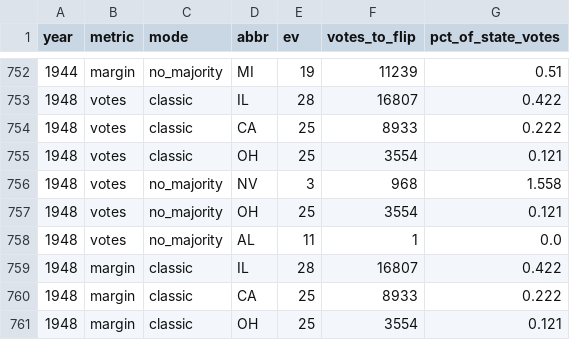
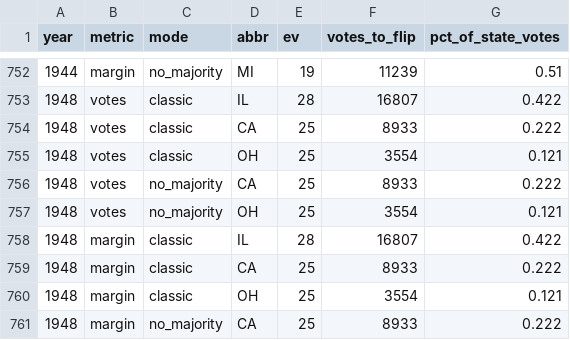
Before and after one commit to eigentaylor/margin-matters, a CSV file: docs/flip_details.csv, drawn as a sheet; only a part is shown, gaps mark what is left out; the shorter side is filled out with more unchanged rows.

Commit message:
Handle tie and 3rd-party edge cases
Improves election-night logic and UI for no-majority scenarios by tracking/displaying tie probability, supporting O-party scoreboard/checkpoint behavior, and fixing dead-end call timing so NPV/outcome checkpoints still fire late in close races. It also corrects 1948 Alabama special-case handling (Truman not on ballot) in both simulation and flip-result generation, updating the generated CSV outputs accordingly, and lowers the default call-threshold slider to 0.15.

```diff
--- a/docs/flip_details.csv
+++ b/docs/flip_details.csv
@@ -755,5 +755,4 @@ year,metric,mode,abbr,ev,votes_to_flip,pct_of_state_votes
 1948,votes,classic,OH,25,3554,0.121
-1948,votes,no_majority,NV,3,968,1.558
+1948,votes,no_majority,CA,25,8933,0.222
 1948,votes,no_majority,OH,25,3554,0.121
-1948,votes,no_majority,AL,11,1,0.0
 1948,margin,classic,IL,28,16807,0.422
```
Also changed, not shown: docs/flip_results.csv, 6 other files.
